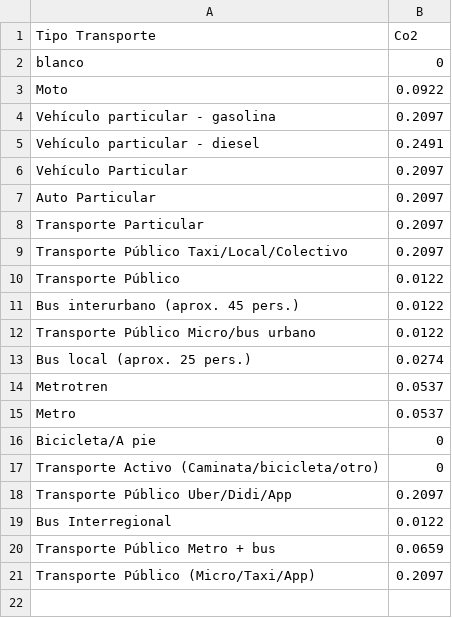
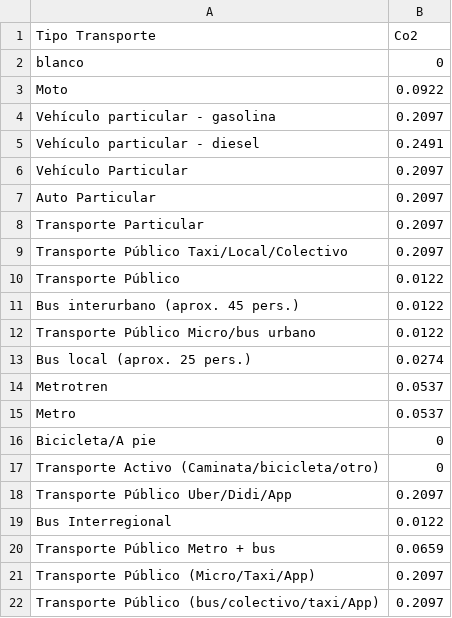
Before and after one commit to JavierMeasure/CSV_ME, a CSV file: Transporte_2.csv, drawn as a sheet; the diff names each change by its address in the sheet, - before the commit and + after, or states it on an @@ line.

Commit message:
Update Transporte_2.csv
Agregado Transporte Público (bus/colectivo/taxi/App)

```diff
--- a/Transporte_2.csv
+++ b/Transporte_2.csv
+row 22: Transporte Público (bus/colectivo/taxi/App) | 0.2097
```
